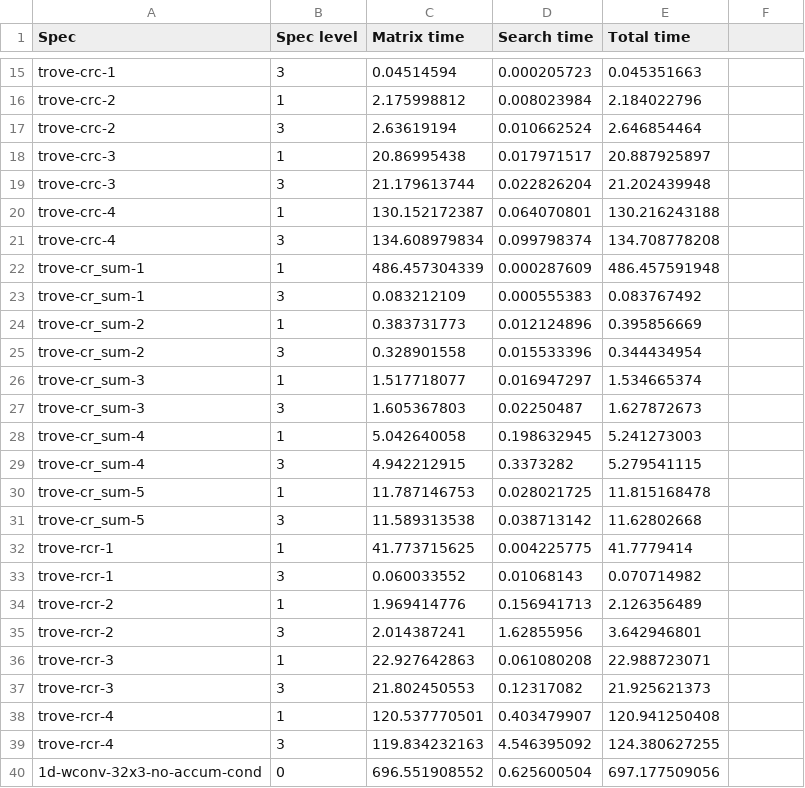
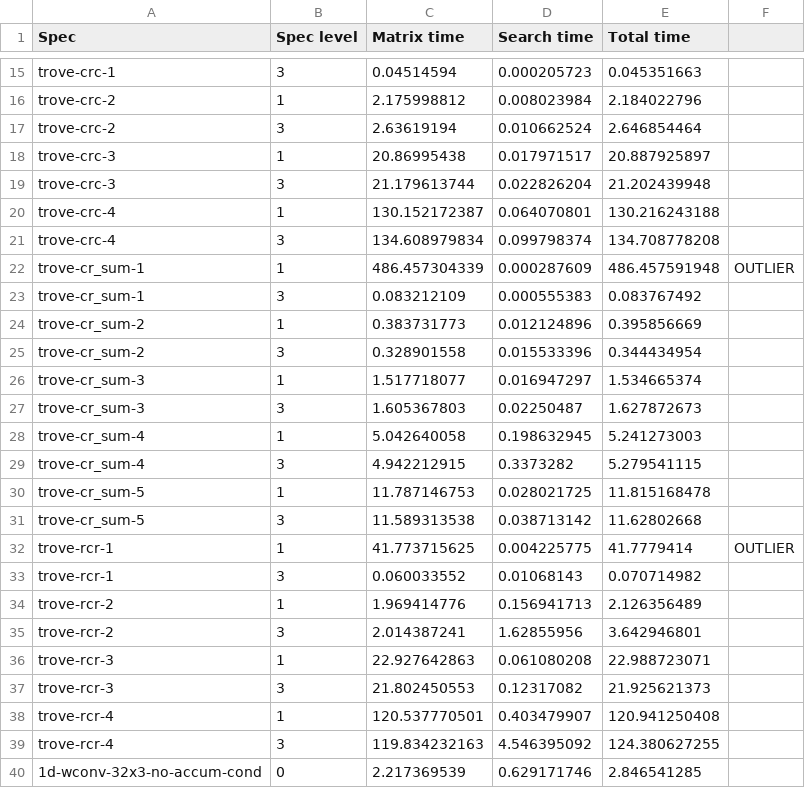
Before and after one commit to krzysz00/swizzleflow, a CSV file: results/2019-11-13-all-known-experiments-matrix-gen-times.csv, drawn as a sheet; only a part is shown, gaps mark what is left out.

Commit message:
Patch up some outliers

```diff
--- a/results/2019-11-13-all-known-experiments-matrix-gen-times.csv
+++ b/results/2019-11-13-all-known-experiments-matrix-gen-times.csv
@@ -21,3 +21,3 @@ trove-crc-4,1,130.152172387,0.064070801,130.216243188
 trove-crc-4,3,134.608979834,0.099798374,134.708778208
-trove-cr_sum-1,1,486.457304339,0.000287609,486.457591948
+trove-cr_sum-1,1,486.457304339,0.000287609,486.457591948,OUTLIER
 trove-cr_sum-1,3,0.083212109,0.000555383,0.083767492
@@ -31,3 +31,3 @@ trove-cr_sum-5,1,11.787146753,0.028021725,11.815168478
 trove-cr_sum-5,3,11.589313538,0.038713142,11.62802668
-trove-rcr-1,1,41.773715625,0.004225775,41.7779414
+trove-rcr-1,1,41.773715625,0.004225775,41.7779414,OUTLIER
 trove-rcr-1,3,0.060033552,0.01068143,0.070714982
@@ -39,2 +39,2 @@ trove-rcr-4,1,120.537770501,0.403479907,120.941250408
 trove-rcr-4,3,119.834232163,4.546395092,124.380627255
-1d-wconv-32x3-no-accum-cond,0,696.551908552,0.625600504,697.177509056
+1d-wconv-32x3-no-accum-cond,0,2.217369539,0.629171746,2.846541285
```
Also changed, not shown: 3 other files.
